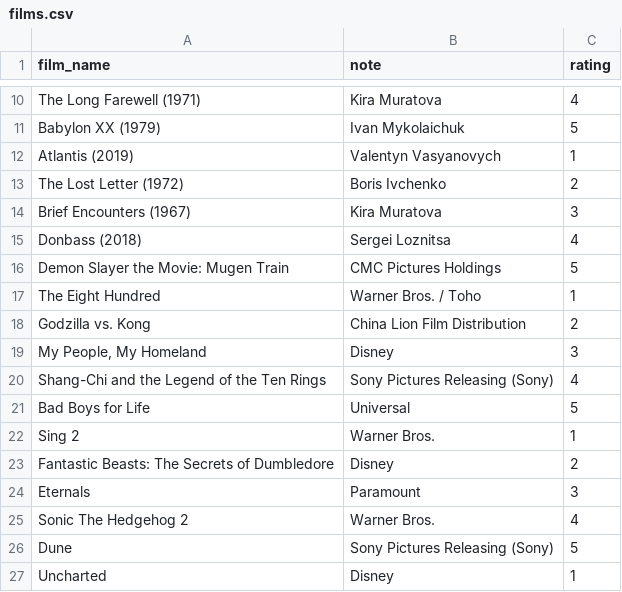
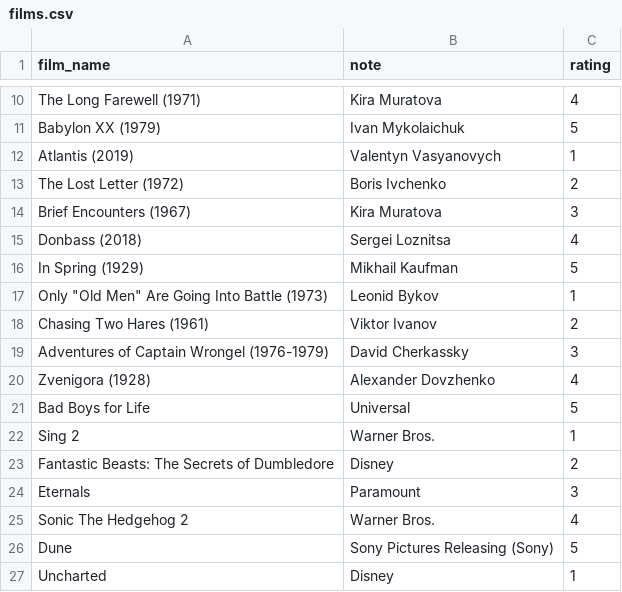
Before and after one commit to prvladko/COAX_Python_Bootcamp, a CSV file: films.csv, drawn as a sheet; only a part is shown, gaps mark what is left out; removed rows and columns are numbered as before the commit, all else as after; the diff names each change by its address in the sheet, - before the commit and + after, or states it on an @@ line.

Commit message:
hotfix

```diff
--- a/films.csv
+++ b/films.csv
-row 16: Demon Slayer the Movie: Mugen Train | CMC Pictures Holdings | 5
-row 17: The Eight Hundred | Warner Bros. / Toho | 1
-row 18: Godzilla vs. Kong | China Lion Film Distribution | 2
-row 19: My People, My Homeland | Disney | 3
-row 20: Shang-Chi and the Legend of the Ten Rings | Sony Pictures Releasing (Sony) | 4
+row 16: In Spring (1929) | Mikhail Kaufman | 5
+row 17: Only "Old Men" Are Going Into Battle (1973) | Leonid Bykov | 1
+row 18: Chasing Two Hares (1961) | Viktor Ivanov | 2
+row 19: Adventures of Captain Wrongel (1976-1979) | David Cherkassky | 3
+row 20: Zvenigora (1928) | Alexander Dovzhenko | 4
```
